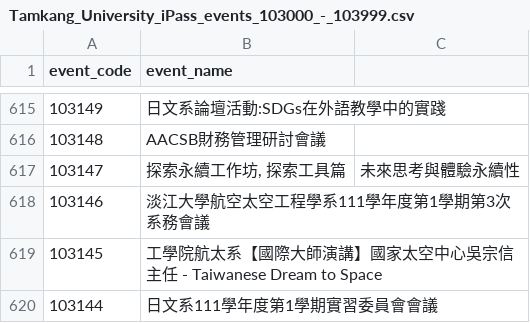
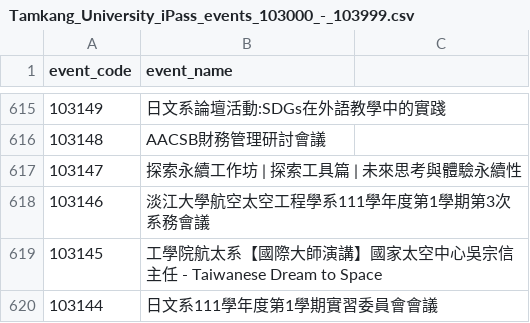
Before and after one commit to tkuitocc/tku-opendata, a CSV file: FKNX/Tamkang_University_iPass_events_103000_-_103999.csv, drawn as a sheet; only a part is shown, gaps mark what is left out.

```diff
--- a/FKNX/Tamkang_University_iPass_events_103000_-_103999.csv
+++ b/FKNX/Tamkang_University_iPass_events_103000_-_103999.csv
@@ -616,3 +616,3 @@
 103148, "AACSB財務管理研討會議"
-103147, "探索永續工作坊, "探索工具篇, "未來思考與體驗永續性"
+103147, "探索永續工作坊 | 探索工具篇 | 未來思考與體驗永續性"
 103146, "淡江大學航空太空工程學系111學年度第1學期第3次系務會議"
```
Also changed, not shown: FKNX/Tamkang_University_iPass_events_102000_-_102999.csv.
